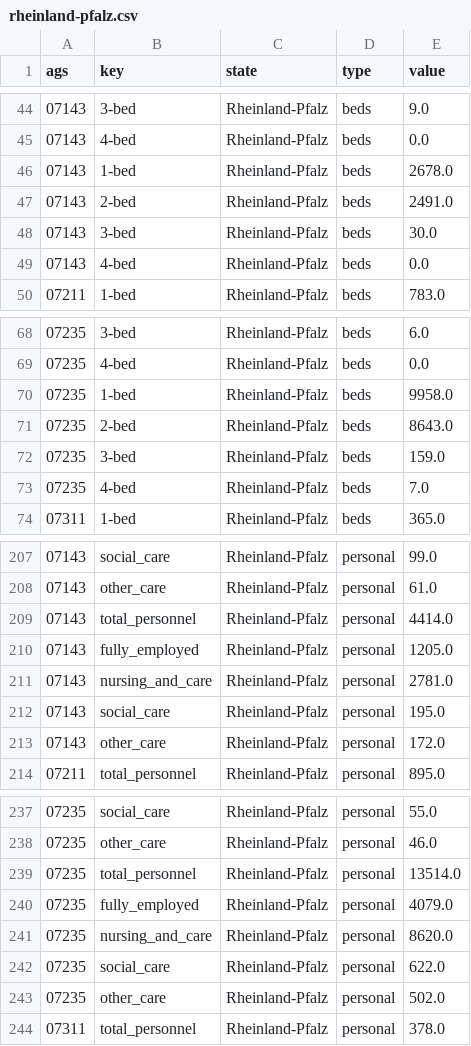
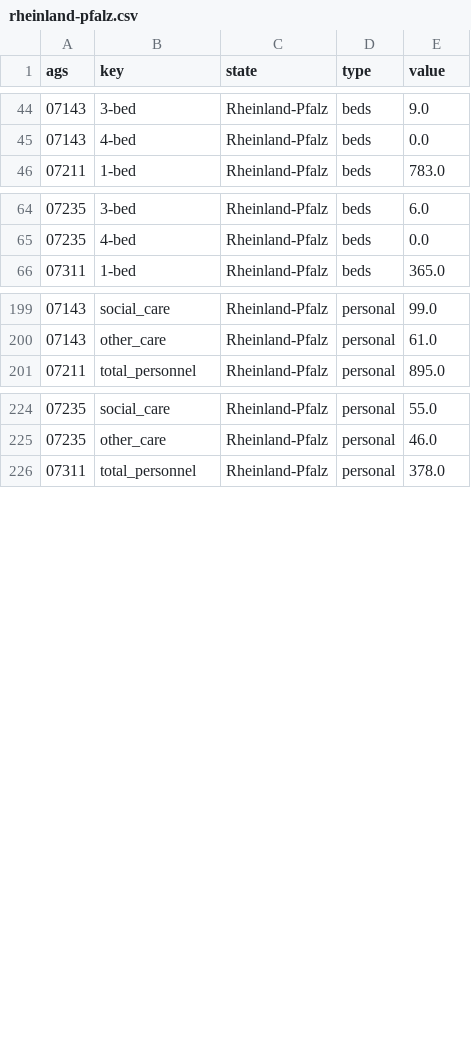
Before and after one commit to correctiv/pflege-notebook, a CSV file: states/csvs/rheinland-pfalz.csv, drawn as a sheet; only a part is shown, gaps mark what is left out; the diff covers the shown part only.

```diff
--- a/states/csvs/rheinland-pfalz.csv
+++ b/states/csvs/rheinland-pfalz.csv
@@ -45,6 +45,2 @@ ags,key,state,type,value
 07143,4-bed,Rheinland-Pfalz,beds,0.0
-07143,1-bed,Rheinland-Pfalz,beds,2678.0
-07143,2-bed,Rheinland-Pfalz,beds,2491.0
-07143,3-bed,Rheinland-Pfalz,beds,30.0
-07143,4-bed,Rheinland-Pfalz,beds,0.0
 07211,1-bed,Rheinland-Pfalz,beds,783.0
@@ -69,6 +65,2 @@ ags,key,state,type,value
 07235,4-bed,Rheinland-Pfalz,beds,0.0
-07235,1-bed,Rheinland-Pfalz,beds,9958.0
-07235,2-bed,Rheinland-Pfalz,beds,8643.0
-07235,3-bed,Rheinland-Pfalz,beds,159.0
-07235,4-bed,Rheinland-Pfalz,beds,7.0
 07311,1-bed,Rheinland-Pfalz,beds,365.0
@@ -208,7 +200,2 @@ ags,key,state,type,value
 07143,other_care,Rheinland-Pfalz,personal,61.0
-07143,total_personnel,Rheinland-Pfalz,personal,4414.0
-07143,fully_employed,Rheinland-Pfalz,personal,1205.0
-07143,nursing_and_care,Rheinland-Pfalz,personal,2781.0
-07143,social_care,Rheinland-Pfalz,personal,195.0
-07143,other_care,Rheinland-Pfalz,personal,172.0
 07211,total_personnel,Rheinland-Pfalz,personal,895.0
@@ -238,7 +225,2 @@ ags,key,state,type,value
 07235,other_care,Rheinland-Pfalz,personal,46.0
-07235,total_personnel,Rheinland-Pfalz,personal,13514.0
-07235,fully_employed,Rheinland-Pfalz,personal,4079.0
-07235,nursing_and_care,Rheinland-Pfalz,personal,8620.0
-07235,social_care,Rheinland-Pfalz,personal,622.0
-07235,other_care,Rheinland-Pfalz,personal,502.0
 07311,total_personnel,Rheinland-Pfalz,personal,378.0
```
Also changed, not shown: 4 added rows, 8 removed rows and 2 edited cells elsewhere in this file, states/csvs/nordrhein-westfalen.csv, states/csvs/sachsen-anhalt.csv, 3 other files.
